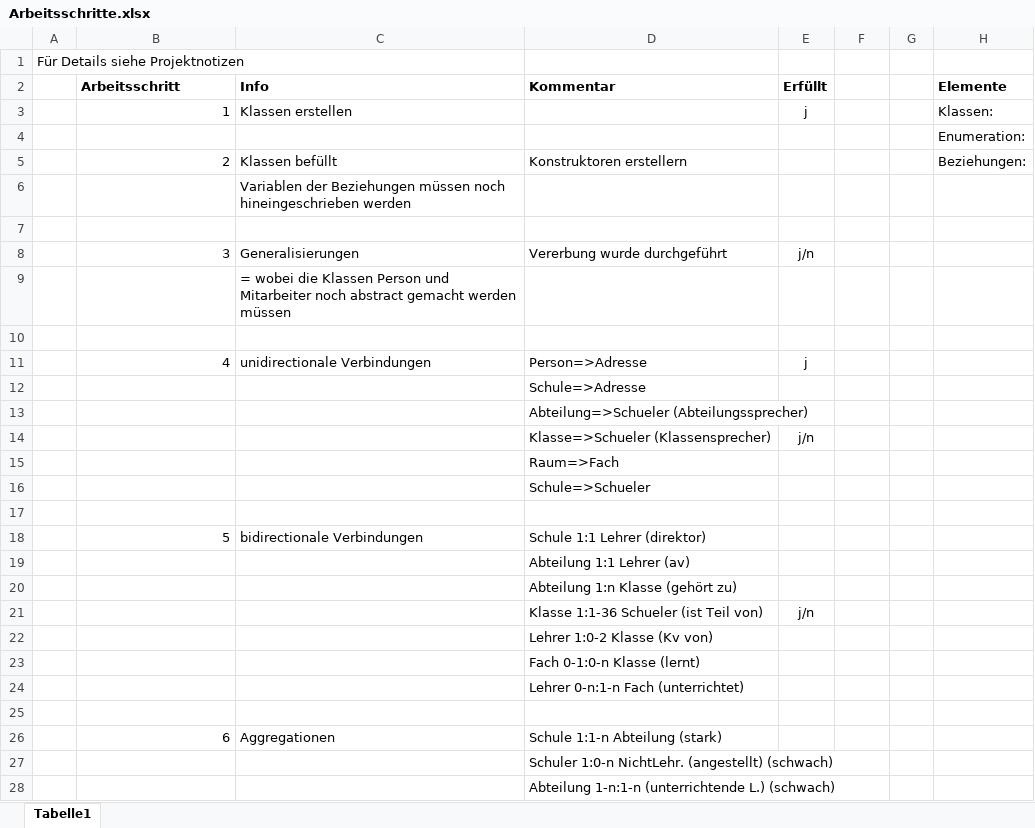
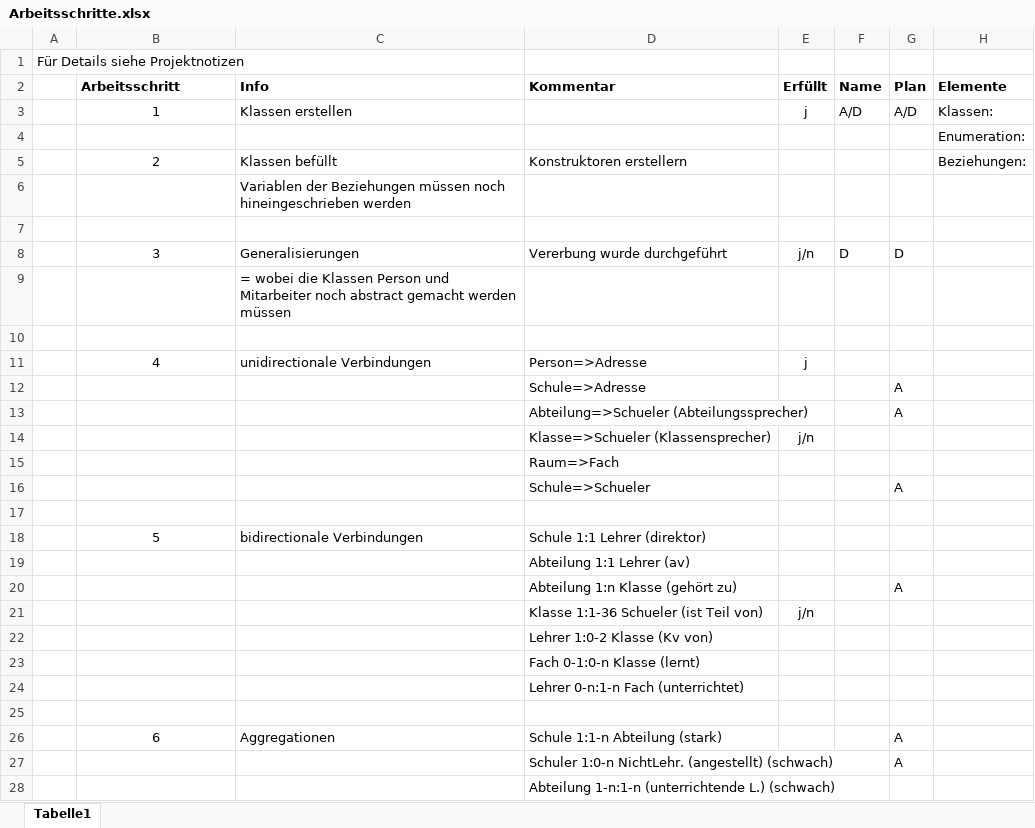
Before and after one commit to BlackCobez/UML_Diagramm, an Excel workbook: Arbeitsschritte.xlsx, sheet Tabelle1, drawn as a sheet; only a part is shown; values as stored, in another font and other column widths than the file's, no borders; the diff names each change by its address in the sheet, - before the commit and + after, or states it on an @@ line.

Commit message:
Excel aktualisiert

```diff
--- a/Arbeitsschritte.xlsx (sheet Tabelle1)
+++ b/Arbeitsschritte.xlsx (sheet Tabelle1)
-F2: (empty)
+F2: Name
-G2: (empty)
+G2: Plan
-B3 alignment: right
+B3 alignment: center
-F3 (Name): (empty)
+F3 (Name): A/D
-G3 (Plan): (empty)
+G3 (Plan): A/D
-B5 alignment: right
+B5 alignment: center
-B8 alignment: right
+B8 alignment: center
-F8 (Name): (empty)
+F8 (Name): D
-G8 (Plan): (empty)
+G8 (Plan): D
-B11 alignment: right
+B11 alignment: center
-G12:G13 (Plan): (empty)
+G12:G13 (Plan): A
-G16 (Plan): (empty)
+G16 (Plan): A
-B18 alignment: right
+B18 alignment: center
-G20 (Plan): (empty)
+G20 (Plan): A
-B26 alignment: right
+B26 alignment: center
-G26:G27 (Plan): (empty)
+G26:G27 (Plan): A
```
